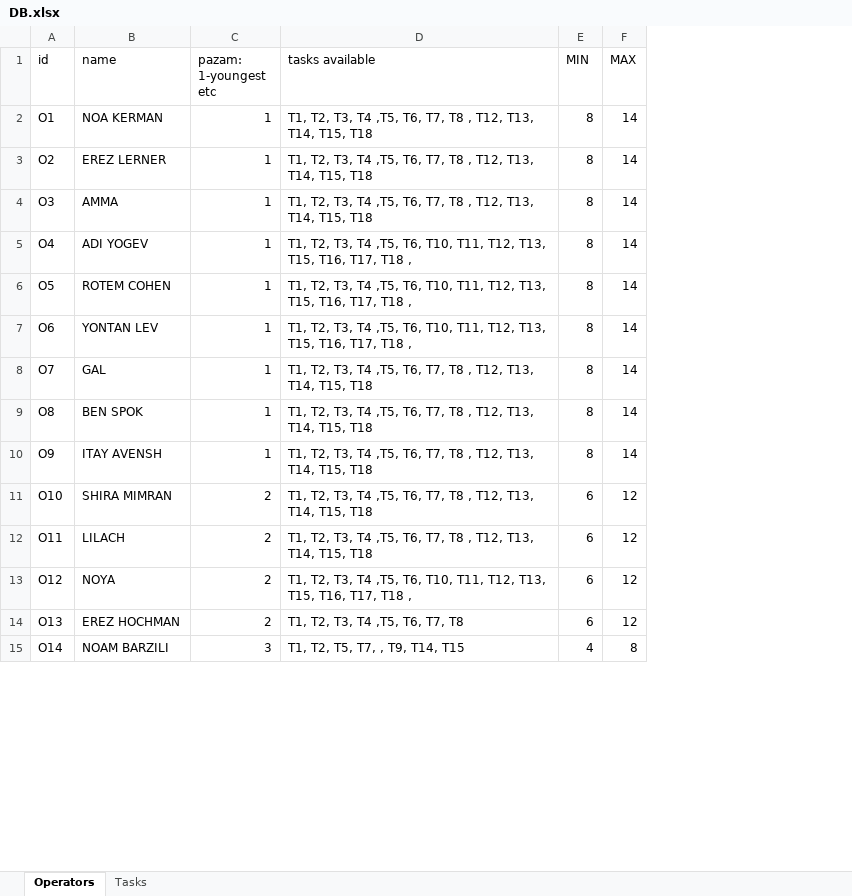
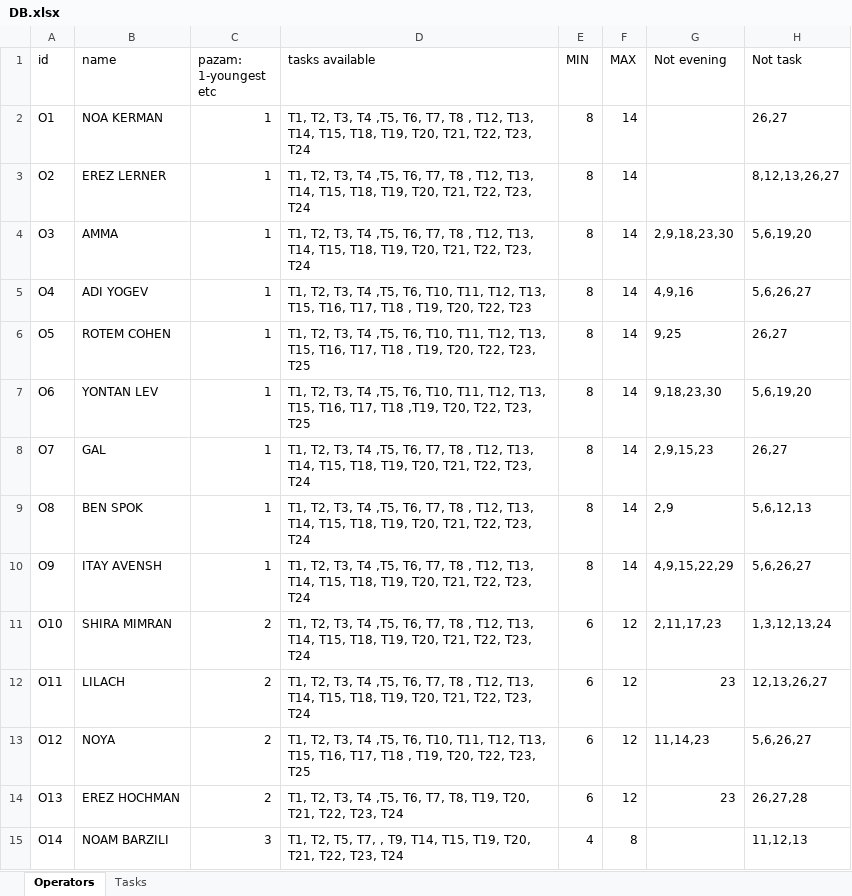
Before and after one commit to nitzanpalgi/Automated-shifts-assignment, an Excel workbook: DATA/DB.xlsx, sheet Operators, drawn as a sheet; only a part is shown; values as stored, in another font and other column widths than the file's, no borders; the diff covers the shown part only; the diff names each change by its address in the sheet, - before the commit and + after, or states it on an @@ line.

```diff
--- a/DATA/DB.xlsx (sheet Operators)
+++ b/DATA/DB.xlsx (sheet Operators)
+column G (Not evening), rows 4-14: 2,9,18,23,30 | 4,9,16 | 9,25 | 9,18,23,30 | 2,9,15,23 | 2,9 | 4,9,15,22,29 | 2,11,17,23 | 23 | 11,14,23 | 23
+column H (Not task), rows 2-15: 26,27 | 8,12,13,26,27 | 5,6,19,20 | 5,6,26,27 | 26,27 | 5,6,19,20 | 26,27 | 5,6,12,13 | 5,6,26,27 | 1,3,12,13,24 | 12,13,26,27 | 5,6,26,27 | 26,27,28 | 11,12,13
-D2:D4 (tasks available): …T14, T15, T18
+D2:D4 (tasks available): …T14, T15, T18, T19, T20, T21, T22, T23, T24
-D5 (tasks available): …T18 ,
+D5 (tasks available): …T18 , T19, T20, T22, T23
-D6 (tasks available): …T18 ,
+D6 (tasks available): …T18 , T19, T20, T22, T23, T25
-D7 (tasks available): …T17, T18 ,
+D7 (tasks available): …T17, T18 ,T19, T20, T22, T23, T25
-D8:D12 (tasks available): …T14, T15, T18
+D8:D12 (tasks available): …T14, T15, T18, T19, T20, T21, T22, T23, T24
-D13 (tasks available): …T18 ,
+D13 (tasks available): …T18 , T19, T20, T22, T23, T25
-D14 (tasks available): T1, T2, T3, T4 ,T5, T6, T7, T8
+D14 (tasks available): T1, T2, T3, T4 ,T5, T6, T7, T8, T19, T20, T21, T22, T23, T24
-D15 (tasks available): T1, T2, T5, T7, , T9, T14, T15
+D15 (tasks available): T1, T2, T5, T7, , T9, T14, T15, T19, T20, T21, T22, T23, T24
```
Also changed, not shown: 12 edited cells elsewhere in this sheet, sheet Tasks, output/dani.xlsx, 4 other files.
